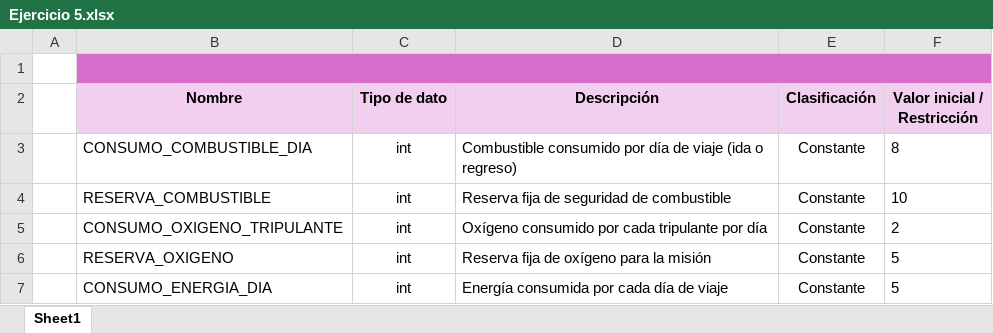
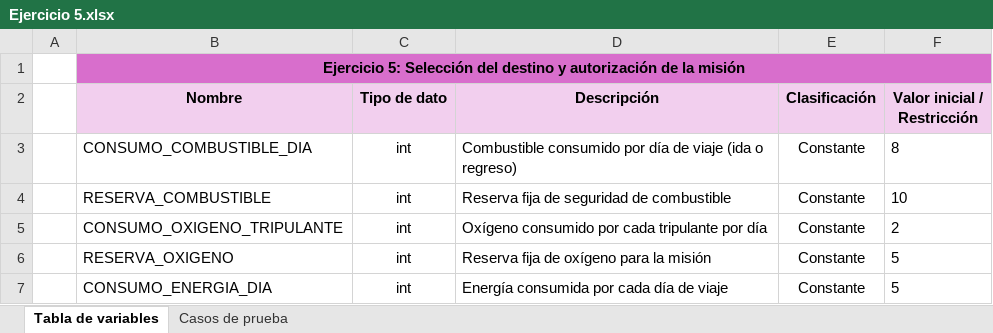
Before and after one commit to vacunac11/PROYECTO_PREPARACION_DE_LA_MISION, an Excel workbook: Tablas de variables y casos de prueba avance 2 .xlsx/Ejercicio 5.xlsx, sheet Tabla de variables, drawn as a sheet; only a part is shown; values as stored, in another font and other column widths than the file's, no borders; the diff names each change by its address in the sheet, - before the commit and + after, or states it on an @@ line.

```diff
--- a/Tablas de variables y casos de prueba avance 2 .xlsx/Ejercicio 5.xlsx (sheet Tabla de variables)
+++ b/Tablas de variables y casos de prueba avance 2 .xlsx/Ejercicio 5.xlsx (sheet Tabla de variables)
-sheet tab: Sheet1
+sheet tab: Tabla de variables
+sheet tab: Casos de prueba
-B1 (Nombre): (empty)
+B1 (Nombre): Ejercicio 5: Selección del destino y autorización de la misión
```
Also changed, not shown: Tablas de variables y casos de prueba avance 2 .xlsx/Ejercicio 6.xlsx.
